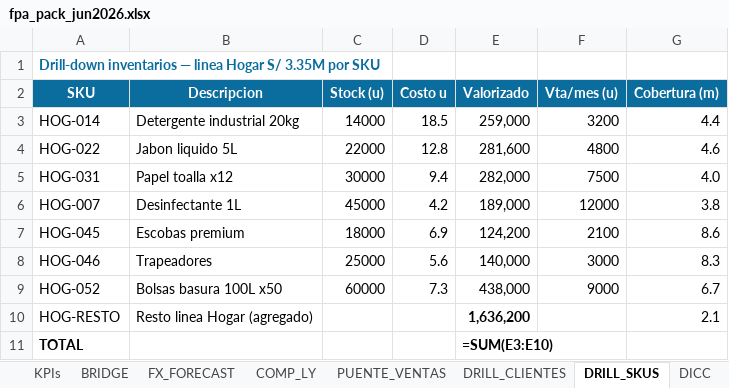
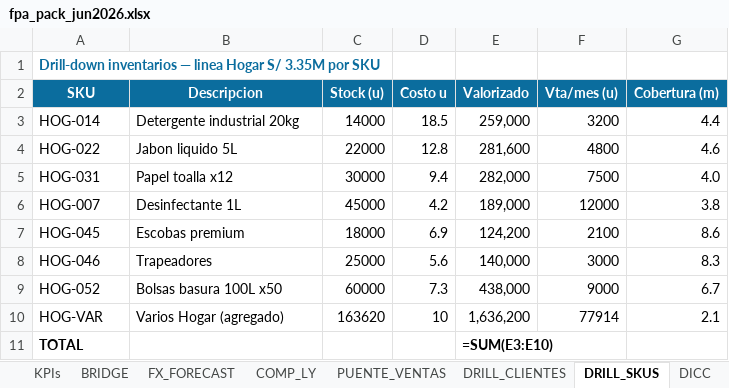
Before and after one commit to Fjgl96/Fjgl96.github.io, an Excel workbook: assets/demo/fpa-pack/fpa_pack_jun2026.xlsx, sheet DRILL_SKUS, drawn as a sheet; values as stored, in another font and other column widths than the file's, no borders; formulas without a stored value are shown as written; removed rows and columns are numbered as before the commit, all else as after; the diff names each change by its address in the sheet, - before the commit and + after, or states it on an @@ line.

Commit message:
FP&A Pack V3: esquema Supabase fpa_*, demo en vivo con fallback y drill-down organico

```diff
--- a/assets/demo/fpa-pack/fpa_pack_jun2026.xlsx (sheet DRILL_SKUS)
+++ b/assets/demo/fpa-pack/fpa_pack_jun2026.xlsx (sheet DRILL_SKUS)
-row 10: HOG-RESTO | Resto linea Hogar (agregado) |  |  | 1,636,200 |  | 2.1
+row 10: HOG-VAR | Varios Hogar (agregado) | 163620 | 10 | 1,636,200 | 77914 | 2.1
```
Also changed, not shown: 8 other files.
